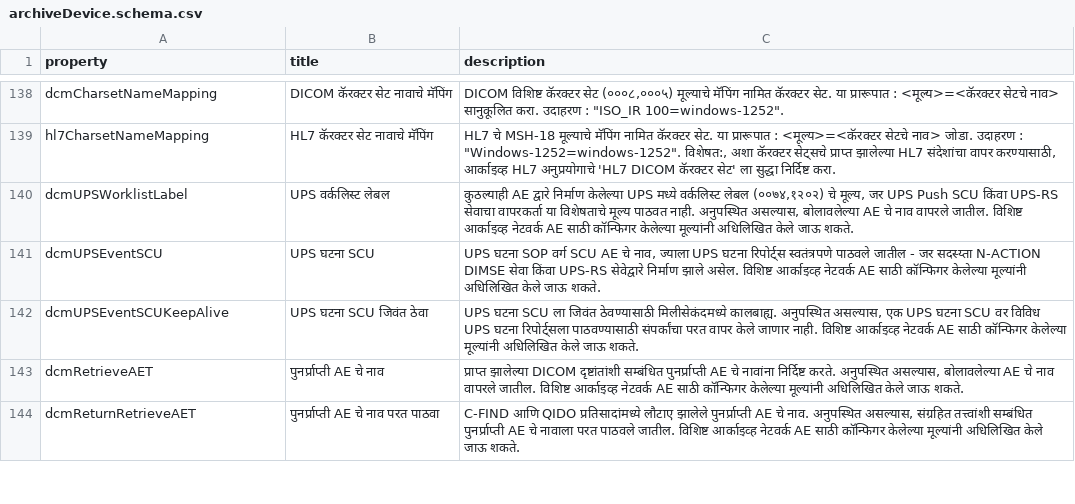
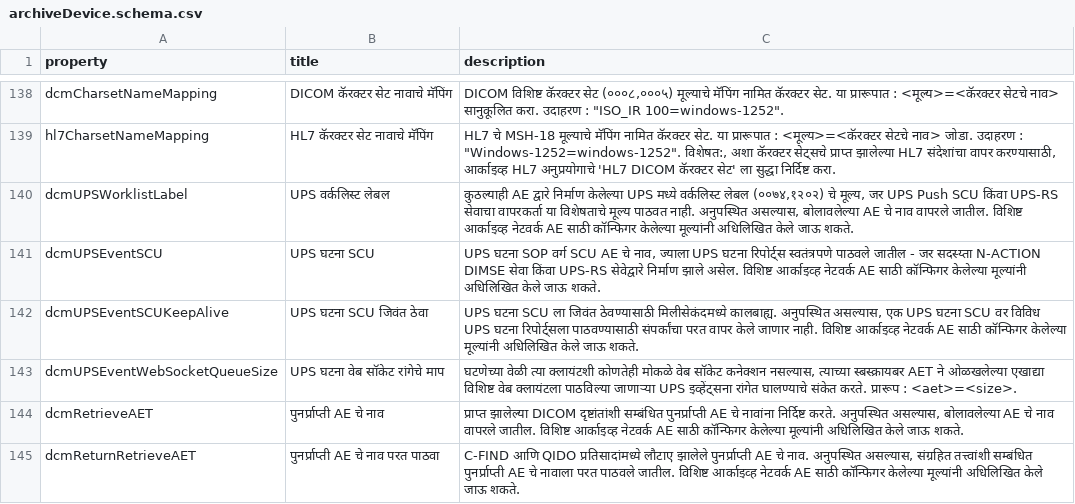
Before and after one commit to dcm4che/dcm4chee-arc-lang, a CSV file: src/csv/mr/archiveDevice.schema.csv, drawn as a sheet; only a part is shown, gaps mark what is left out.

Commit message:
Add dcmUPSEventWebSocketQueueSize to archiveDevice.schema #36

```diff
--- a/src/csv/mr/archiveDevice.schema.csv
+++ b/src/csv/mr/archiveDevice.schema.csv
@@ -142,2 +142,3 @@
 "dcmUPSEventSCUKeepAlive","UPS घटना SCU जिवंत ठेवा","UPS घटना SCU ला जिवंत ठेवण्यासाठी मिलीसेकंदमध्ये कालबाह्य. अनुपस्थित असल्यास, एक UPS घटना SCU वर विविध UPS घटना रिपोर्ट्सला पाठवण्यासाठी संपर्कांचा परत वापर केले जाणार नाही. विशिष्ट आर्काइव्ह नेटवर्क AE साठी कॉन्फिगर केलेल्या मूल्यांनी अधिलिखित केले जाऊ शकते."
+"dcmUPSEventWebSocketQueueSize","UPS घटना वेब सॉकेट रांगेचे माप","घटणेच्या वेळी त्या क्लायंटशी कोणतेही मोकळे वेब सॉकेट कनेक्शन नसल्यास, त्याच्या स्बस्क्रायबर AET ने ओळखलेल्या एखाद्या विशिष्ट वेब क्लायंटला पाठविल्या जाणाऱ्या UPS इव्हेंट्सना रांगेत घालण्याचे संकेत करते. प्रारूप : <aet>=<size>."
 "dcmRetrieveAET","पुनर्प्राप्ती AE चे नाव","प्राप्त झालेल्या DICOM दृष्टांतांशी सम्बंधित पुनर्प्राप्ती AE चे नावांना निर्दिष्ट करते. अनुपस्थित असल्यास, बोलावलेल्या AE चे नाव वापरले जातील. विशिष्ट आर्काइव्ह नेटवर्क AE साठी कॉन्फिगर केलेल्या मूल्यांनी अधिलिखित केले जाऊ शकते."
```
Also changed, not shown: src/csv/hi/archiveDevice.schema.csv, src/csv/ja/archiveDevice.schema.csv, 3 other files.
